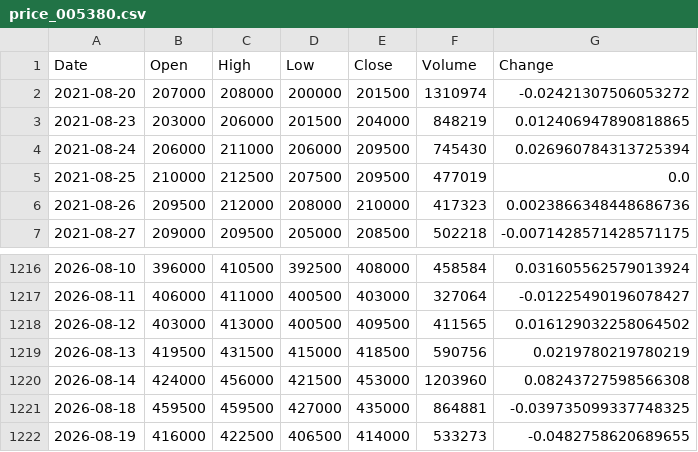
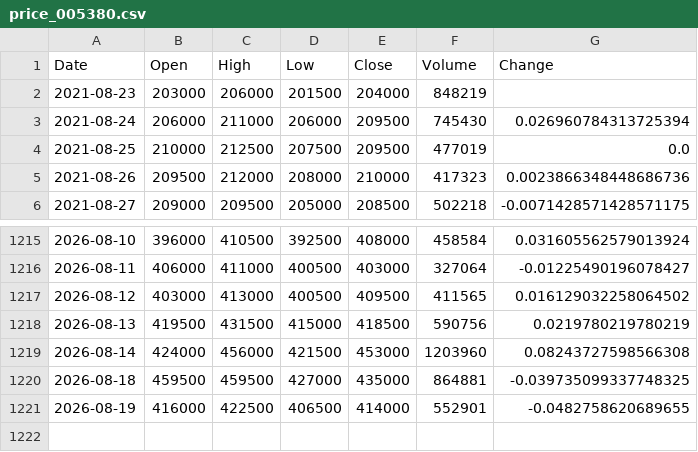
Before and after one commit to Changok66/stock-study, a CSV file: data/price_005380.csv, drawn as a sheet; only a part is shown, gaps mark what is left out.

```diff
--- a/data/price_005380.csv
+++ b/data/price_005380.csv
@@ -1,4 +1,3 @@
 Date,Open,High,Low,Close,Volume,Change
-2021-08-20,207000,208000,200000,201500,1310974,-0.02421307506053272
-2021-08-23,203000,206000,201500,204000,848219,0.012406947890818865
+2021-08-23,203000,206000,201500,204000,848219,
 2021-08-24,206000,211000,206000,209500,745430,0.026960784313725394
@@ -1221,2 +1220,2 @@
 2026-08-18,459500,459500,427000,435000,864881,-0.039735099337748325
-2026-08-19,416000,422500,406500,414000,533273,-0.0482758620689655
+2026-08-19,416000,422500,406500,414000,552901,-0.0482758620689655
```
Also changed, not shown: data/price_010170.csv, data/price_035420.csv, 14 other files.
